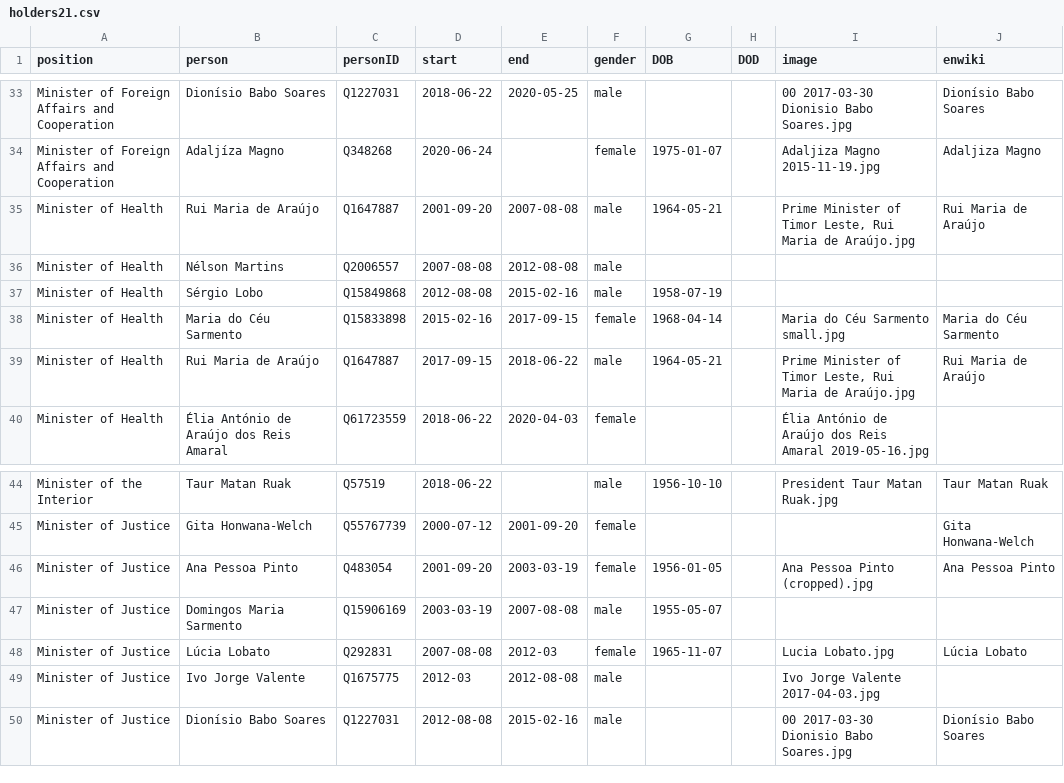
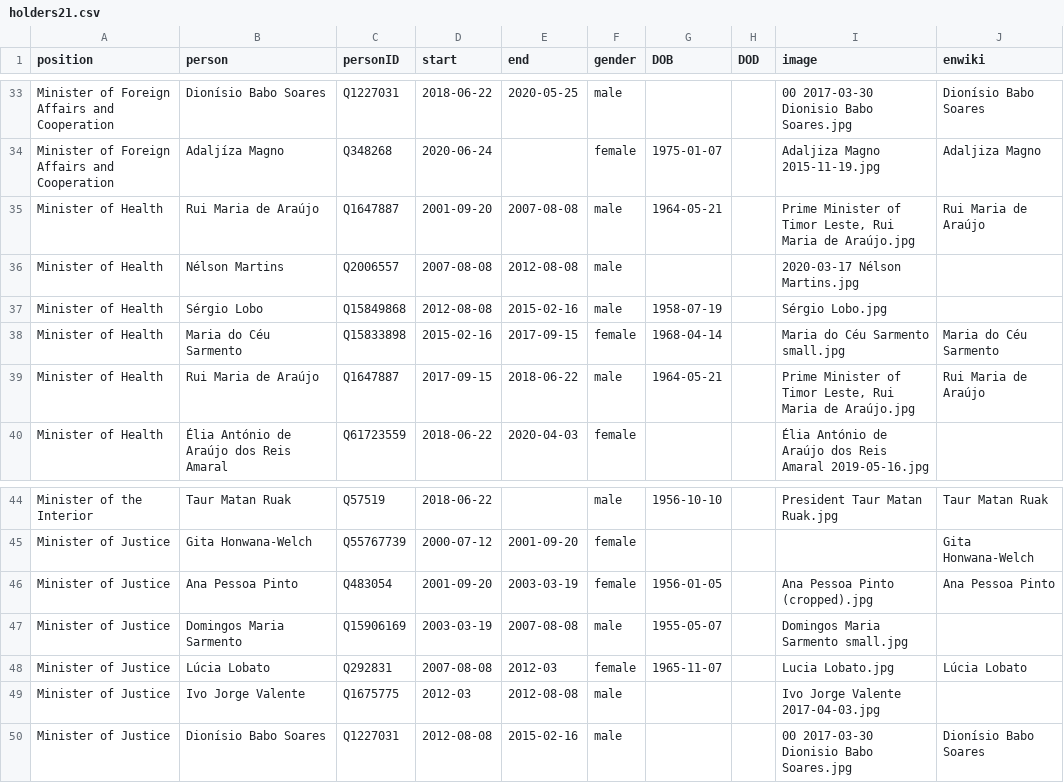
Before and after one commit to every-politician-scrapers/timor-leste-ministers, a CSV file: html/holders21.csv, drawn as a sheet; only a part is shown, gaps mark what is left out.

Commit message:
PCB update

```diff
--- a/html/holders21.csv
+++ b/html/holders21.csv
@@ -35,4 +35,4 @@ Minister of Foreign Affairs and Cooperation,Adaljíza Magno,Q348268,2020-06-24,,
 Minister of Health,Rui Maria de Araújo,Q1647887,2001-09-20,2007-08-08,male,1964-05-21,,"Prime Minister of Timor Leste, Rui Maria de Araújo.jpg",Rui Maria de Araújo
-Minister of Health,Nélson Martins,Q2006557,2007-08-08,2012-08-08,male,,,,
-Minister of Health,Sérgio Lobo,Q15849868,2012-08-08,2015-02-16,male,1958-07-19,,,
+Minister of Health,Nélson Martins,Q2006557,2007-08-08,2012-08-08,male,,,2020-03-17 Nélson Martins.jpg,
+Minister of Health,Sérgio Lobo,Q15849868,2012-08-08,2015-02-16,male,1958-07-19,,Sérgio Lobo.jpg,
 Minister of Health,Maria do Céu Sarmento,Q15833898,2015-02-16,2017-09-15,female,1968-04-14,,Maria do Céu Sarmento small.jpg,Maria do Céu Sarmento
@@ -46,3 +46,3 @@ Minister of Justice,Gita Honwana-Welch,Q55767739,2000-07-12,2001-09-20,female,,,
 Minister of Justice,Ana Pessoa Pinto,Q483054,2001-09-20,2003-03-19,female,1956-01-05,,Ana Pessoa Pinto (cropped).jpg,Ana Pessoa Pinto
-Minister of Justice,Domingos Maria Sarmento,Q15906169,2003-03-19,2007-08-08,male,1955-05-07,,,
+Minister of Justice,Domingos Maria Sarmento,Q15906169,2003-03-19,2007-08-08,male,1955-05-07,,Domingos Maria Sarmento small.jpg,
 Minister of Justice,Lúcia Lobato,Q292831,2007-08-08,2012-03,female,1965-11-07,,Lucia Lobato.jpg,Lúcia Lobato
```
